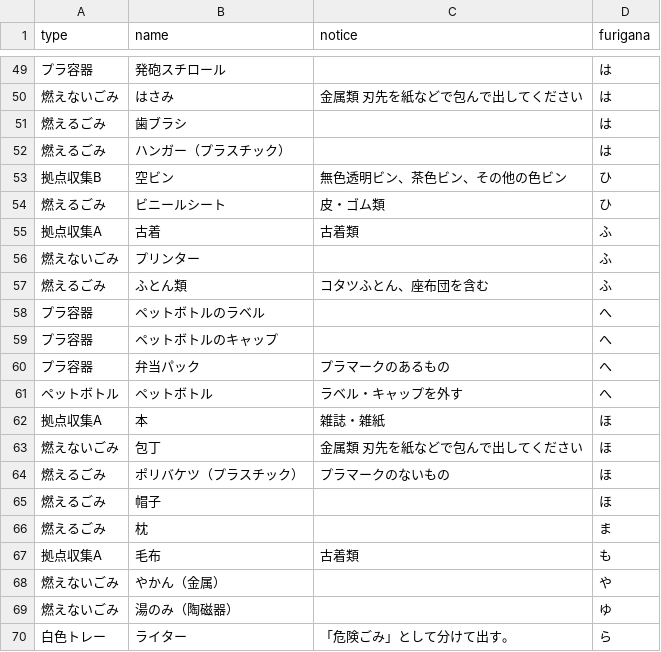
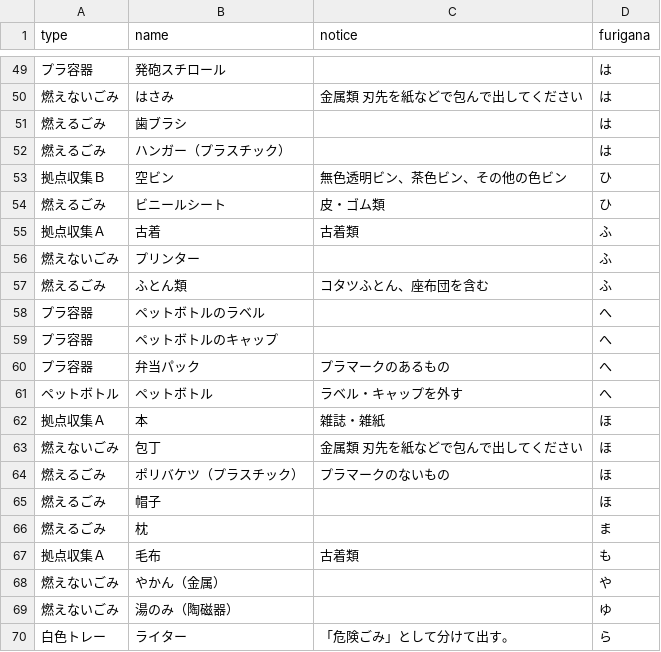
Before and after one commit to seisou01/5374, a CSV file: data/target.csv, drawn as a sheet; only a part is shown, gaps mark what is left out; the diff covers the shown part only.

```diff
--- a/data/target.csv
+++ b/data/target.csv
@@ -52,5 +52,5 @@ type,name,notice,furigana
 燃えるごみ,ハンガー（プラスチック）,,は
-拠点収集B,空ビン,無色透明ビン、茶色ビン、その他の色ビン,ひ
+拠点収集Ｂ,空ビン,無色透明ビン、茶色ビン、その他の色ビン,ひ
 燃えるごみ,ビニールシート,皮・ゴム類,ひ
-拠点収集A,古着,古着類,ふ
+拠点収集Ａ,古着,古着類,ふ
 燃えないごみ,プリンター,,ふ
@@ -61,3 +61,3 @@ type,name,notice,furigana
 ペットボトル,ペットボトル,ラベル・キャップを外す,へ
-拠点収集A,本,雑誌・雑紙,ほ
+拠点収集Ａ,本,雑誌・雑紙,ほ
 燃えないごみ,包丁,金属類　刃先を紙などで包んで出してください,ほ
@@ -66,3 +66,3 @@ type,name,notice,furigana
 燃えるごみ,枕,,ま
-拠点収集A,毛布,古着類,も
+拠点収集Ａ,毛布,古着類,も
 燃えないごみ,やかん（金属）,,や
```
Also changed, not shown: 9 edited cells elsewhere in this file.
